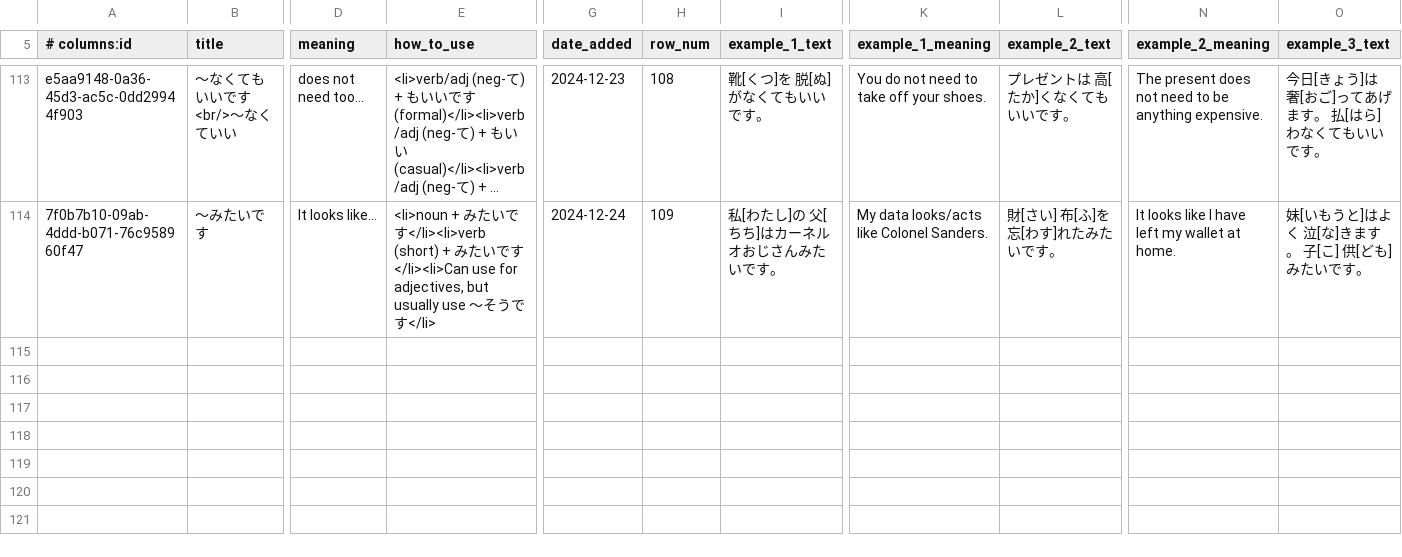
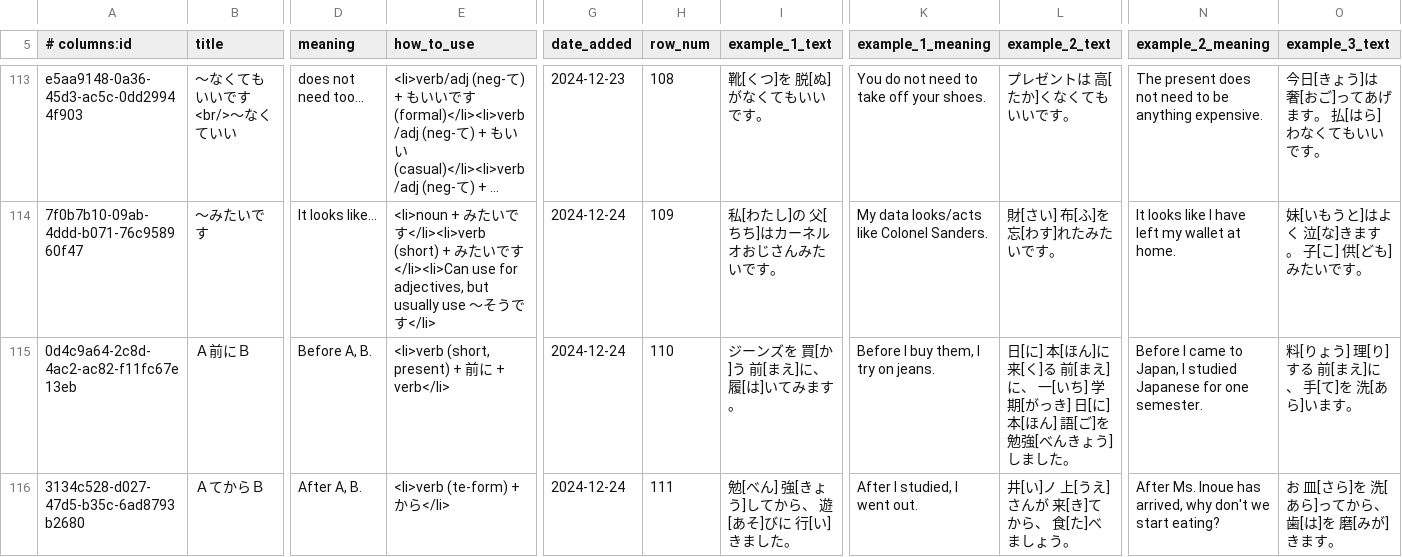
Before and after one commit to paploo/goi, a CSV file: files/grammar/anki.csv, drawn as a sheet; only a part is shown, gaps mark what is left out; long unchanged cells end in …; rows hold the shown columns only; the diff names each change by its address in the sheet, - before the commit and + after, or states it on an @@ line.

```diff
--- a/files/grammar/anki.csv
+++ b/files/grammar/anki.csv
+row 115: 0d4c9a64-2c8d-4ac2-ac82-f11fc67e13eb | Ａ前にＢ | Before A, B. | <li>verb (short, present) + 前に + verb</li> | 2024-12-24 | 110 | ジーンズを 買[か]う 前[まえ]に、 履[は]いてみます。 | Before I buy them, I try on jeans. | 日[に] 本[ほん]に 来[く]る 前[まえ]に、 一[いち] 学期[がっき] 日[に] 本[ほん] 語[ご]を 勉強[べんきょう]しました。 | Before I came to Japan, I studied Japanese for one semester. | 料[りょう] 理[り]する 前[まえ]に、 手[て]を 洗[あら]います。
+row 116: 3134c528-d027-47d5-b35c-6ad8793b2680 | ＡてからＢ | After A, B. | <li>verb (te-form) + から</li> | 2024-12-24 | 111 | 勉[べん] 強[きょう]してから、 遊[あそ]びに 行[い]きました。 | After I studied, I went out. | 井[い]ノ 上[うえ]さんが 来[き]てから、 食[た]べましょう。 | After Ms. Inoue has arrived, why don't we start eating? | お 皿[さら]を 洗[あら]ってから、 歯[は]を 磨[みが]きます。
```
Also changed, not shown: 2 other files.
